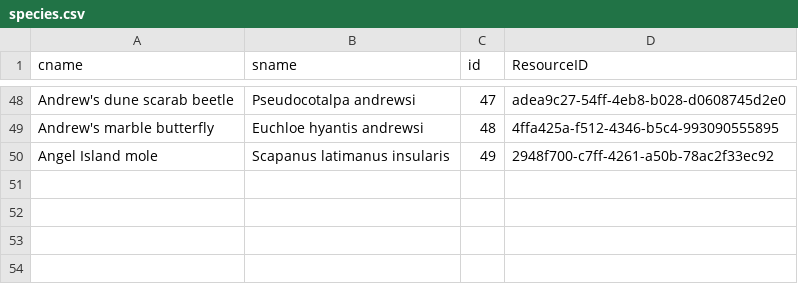
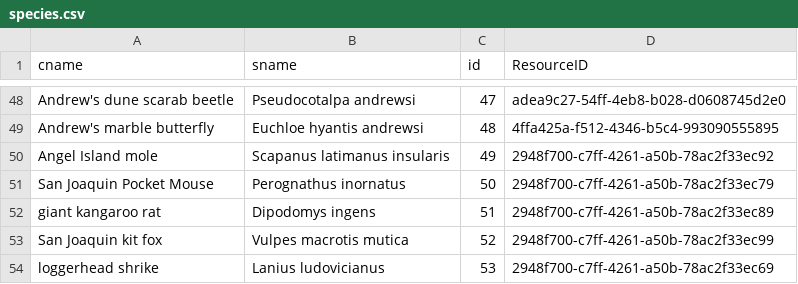
Before and after one commit to fargeo/cnddb_prj, a CSV file: cnddb_prj/pkg/business_data/species.csv, drawn as a sheet; only a part is shown, gaps mark what is left out.

Commit message:
Add observation species to species csv fix errors in observations business data

```diff
--- a/cnddb_prj/pkg/business_data/species.csv
+++ b/cnddb_prj/pkg/business_data/species.csv
@@ -50 +50,5 @@ Andrew's marble butterfly,Euchloe hyantis andrewsi,48,4ffa425a-f512-4346-b5c4-99
 Angel Island mole,Scapanus latimanus insularis,49,2948f700-c7ff-4261-a50b-78ac2f33ec92
+San Joaquin Pocket Mouse,Perognathus inornatus,50,2948f700-c7ff-4261-a50b-78ac2f33ec79
+giant kangaroo rat,Dipodomys ingens,51,2948f700-c7ff-4261-a50b-78ac2f33ec89
+San Joaquin kit fox,Vulpes macrotis mutica,52,2948f700-c7ff-4261-a50b-78ac2f33ec99
+loggerhead shrike,Lanius ludovicianus,53,2948f700-c7ff-4261-a50b-78ac2f33ec69
```
Also changed, not shown: cnddb_prj/pkg/business_data/observations.csv, 3 other files.
